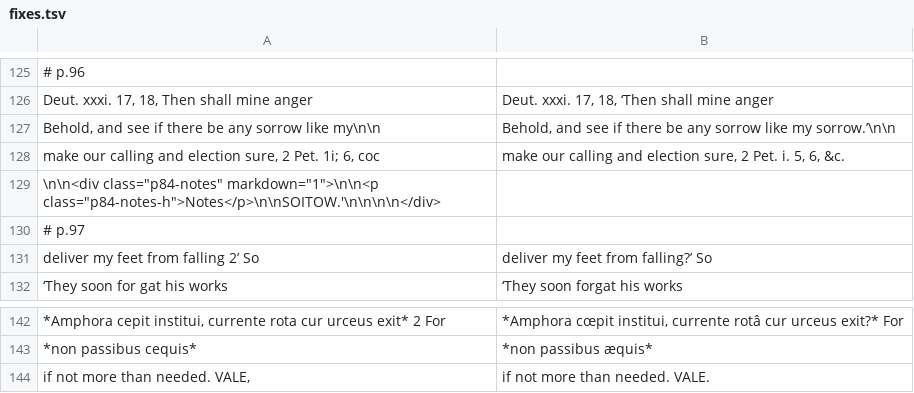
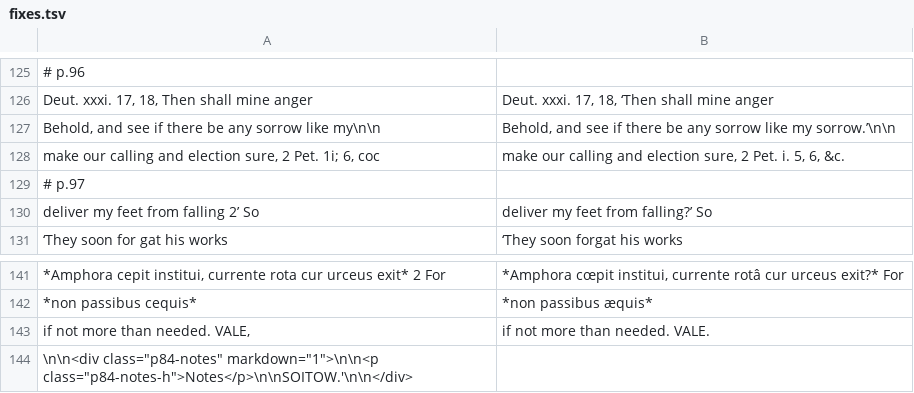
Before and after one commit to whcjb/whcjb.github.io, a TSV file: pierson_raw/psalms/psalm84/fixes.tsv, drawn as a sheet; only a part is shown, gaps mark what is left out; removed rows and columns are numbered as before the commit, all else as after; the diff names each change by its address in the sheet, - before the commit and + after, or states it on an @@ line.

```diff
--- a/pierson_raw/psalms/psalm84/fixes.tsv
+++ b/pierson_raw/psalms/psalm84/fixes.tsv
-row 129: \n\n<div class="p84-notes" markdown="1">\n\n<p class="p84-notes-h">Notes</p>\n\nSOITOW.'\n\n\n\n</div>
+row 144: \n\n<div class="p84-notes" markdown="1">\n\n<p class="p84-notes-h">Notes</p>\n\nSOITOW.'\n\n</div>
```
Also changed, not shown: 17 other files.
